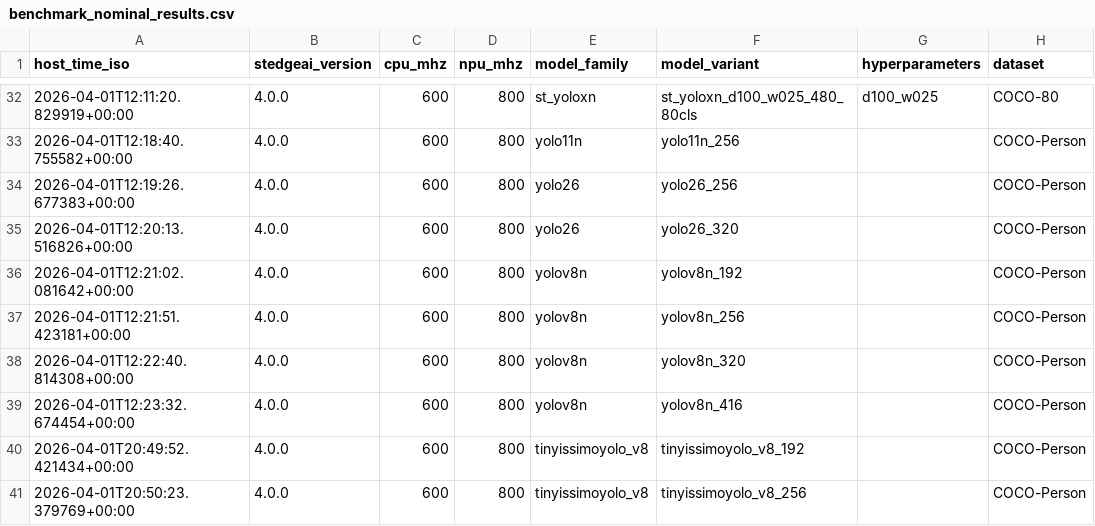
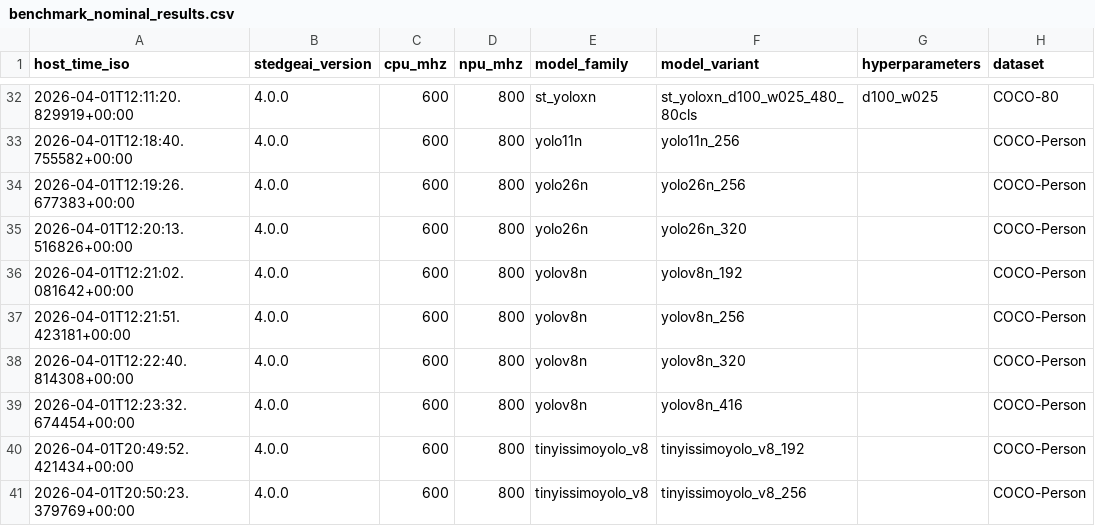
Before and after one commit to Foahh/fyp-playground, a CSV file: results/benchmark_nominal_results.csv, drawn as a sheet; only a part is shown, gaps mark what is left out; the diff names each change by its address in the sheet, - before the commit and + after, or states it on an @@ line.

```diff
--- a/results/benchmark_nominal_results.csv
+++ b/results/benchmark_nominal_results.csv
-E34:E35 (model_family): yolo26
+E34:E35 (model_family): yolo26n
-F34 (model_variant): yolo26_256
+F34 (model_variant): yolo26n_256
-F35 (model_variant): yolo26_320
+F35 (model_variant): yolo26n_320
```
Also changed, not shown: results/benchmark_overdrive_results.csv, results/benchmark_underdrive_results.csv, 6 other files.
